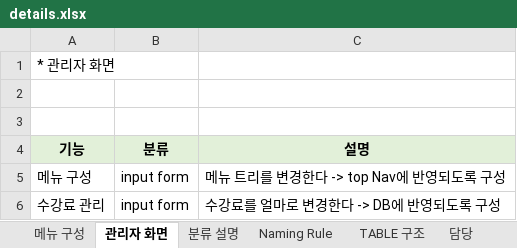
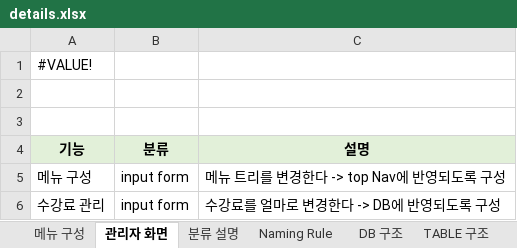
Before and after one commit to DogyeKing/EnglishCat, an Excel workbook: EnglishCat/doc/details.xlsx, sheet 관리자 화면, drawn as a sheet; values as stored, in another font and other column widths than the file's, no borders; the diff names each change by its address in the sheet, - before the commit and + after, or states it on an @@ line.

```diff
--- a/EnglishCat/doc/details.xlsx (sheet 관리자 화면)
+++ b/EnglishCat/doc/details.xlsx (sheet 관리자 화면)
+sheet tab: DB 구조
-A1 (기능): * 관리자 화면
+A1 (기능): #VALUE!
```
Also changed, not shown: sheet TABLE 구조, sheet Naming Rule, sheet 메뉴 구성, sheet 담당, sheet 일지 (임시), sheet 분류 설명, 1 more sheet, 5 other files.
